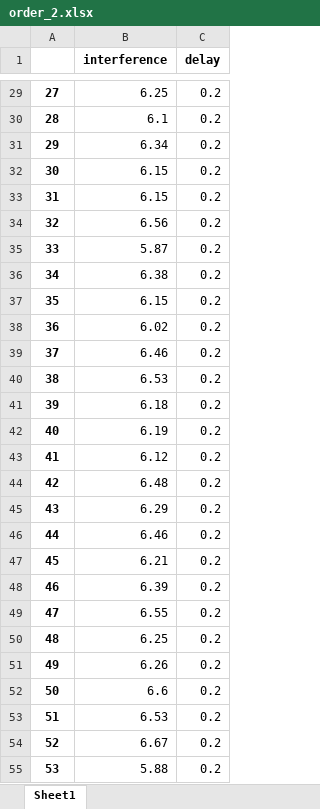
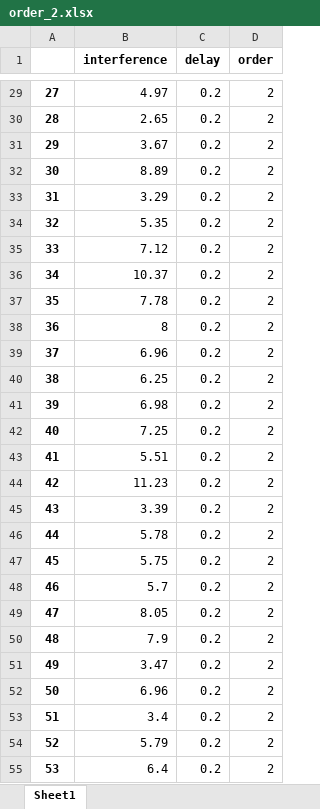
Before and after one commit to davidbestue/wm_distractor_filtering, an Excel workbook: Modeling/order_2.xlsx, sheet Sheet1, drawn as a sheet; only a part is shown, gaps mark what is left out; values as stored, in another font and other column widths than the file's, no borders; the diff covers the shown part only; the diff names each change by its address in the sheet, - before the commit and + after, or states it on an @@ line.

```diff
--- a/Modeling/order_2.xlsx (sheet Sheet1)
+++ b/Modeling/order_2.xlsx (sheet Sheet1)
+column D (order), rows 29-55: all 2
-B29 (interference): 6.25
+B29 (interference): 4.97
-B30 (interference): 6.1
+B30 (interference): 2.65
-B31 (interference): 6.34
+B31 (interference): 3.67
-B32 (interference): 6.15
+B32 (interference): 8.89
-B33 (interference): 6.15
+B33 (interference): 3.29
-B34 (interference): 6.56
+B34 (interference): 5.35
-B35 (interference): 5.87
+B35 (interference): 7.12
-B36 (interference): 6.38
+B36 (interference): 10.37
-B37 (interference): 6.15
+B37 (interference): 7.78
-B38 (interference): 6.02
+B38 (interference): 8
-B39 (interference): 6.46
+B39 (interference): 6.96
-B40 (interference): 6.53
+B40 (interference): 6.25
-B41 (interference): 6.18
+B41 (interference): 6.98
-B42 (interference): 6.19
+B42 (interference): 7.25
-B43 (interference): 6.12
+B43 (interference): 5.51
-B44 (interference): 6.48
+B44 (interference): 11.23
-B45 (interference): 6.29
+B45 (interference): 3.39
-B46 (interference): 6.46
+B46 (interference): 5.78
-B47 (interference): 6.21
+B47 (interference): 5.75
-B48 (interference): 6.39
+B48 (interference): 5.7
-B49 (interference): 6.55
+B49 (interference): 8.05
-B50 (interference): 6.25
+B50 (interference): 7.9
-B51 (interference): 6.26
+B51 (interference): 3.47
-B52 (interference): 6.6
+B52 (interference): 6.96
-B53 (interference): 6.53
+B53 (interference): 3.4
-B54 (interference): 6.67
+B54 (interference): 5.79
-B55 (interference): 5.88
+B55 (interference): 6.4
```
Also changed, not shown: 173 edited cells elsewhere in this sheet, Modeling/order_1.xlsx, 2 other files.
